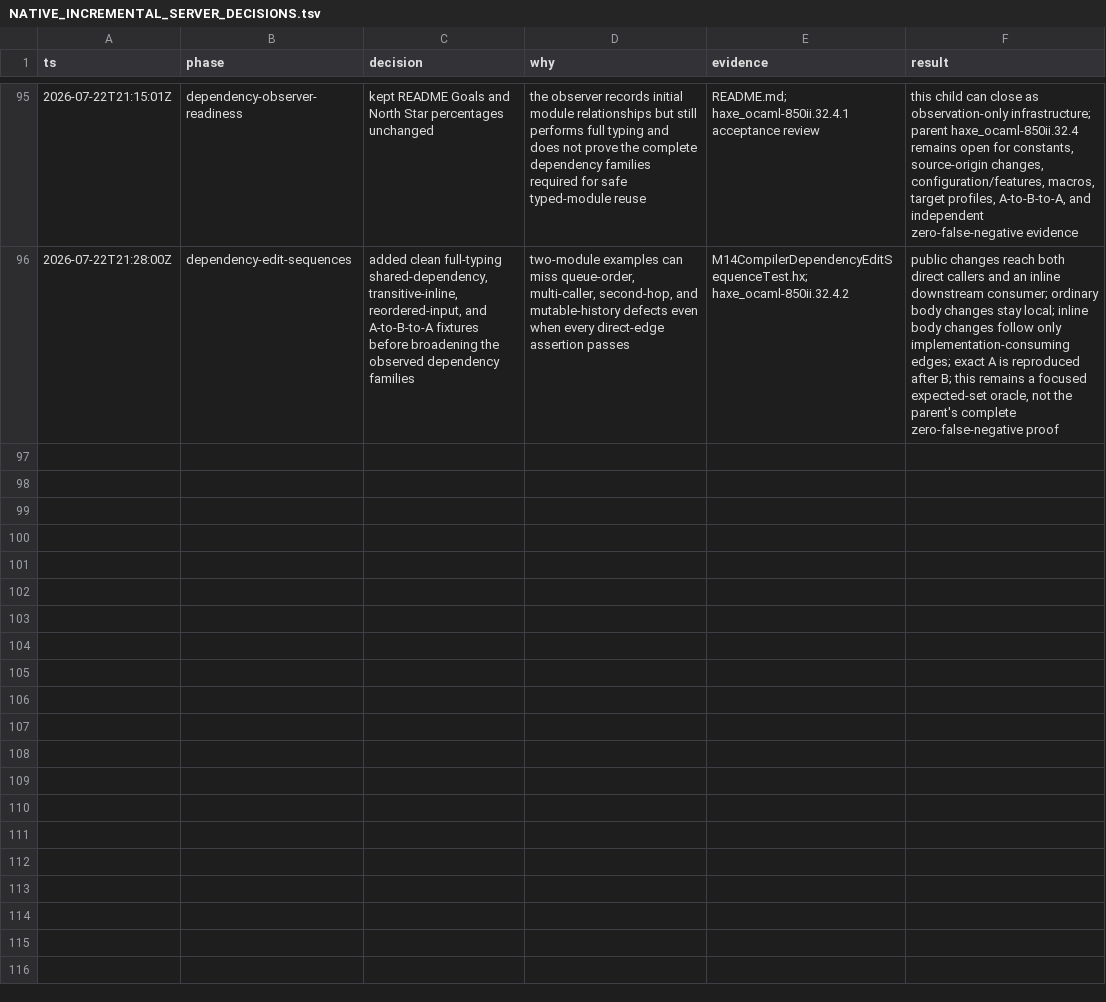
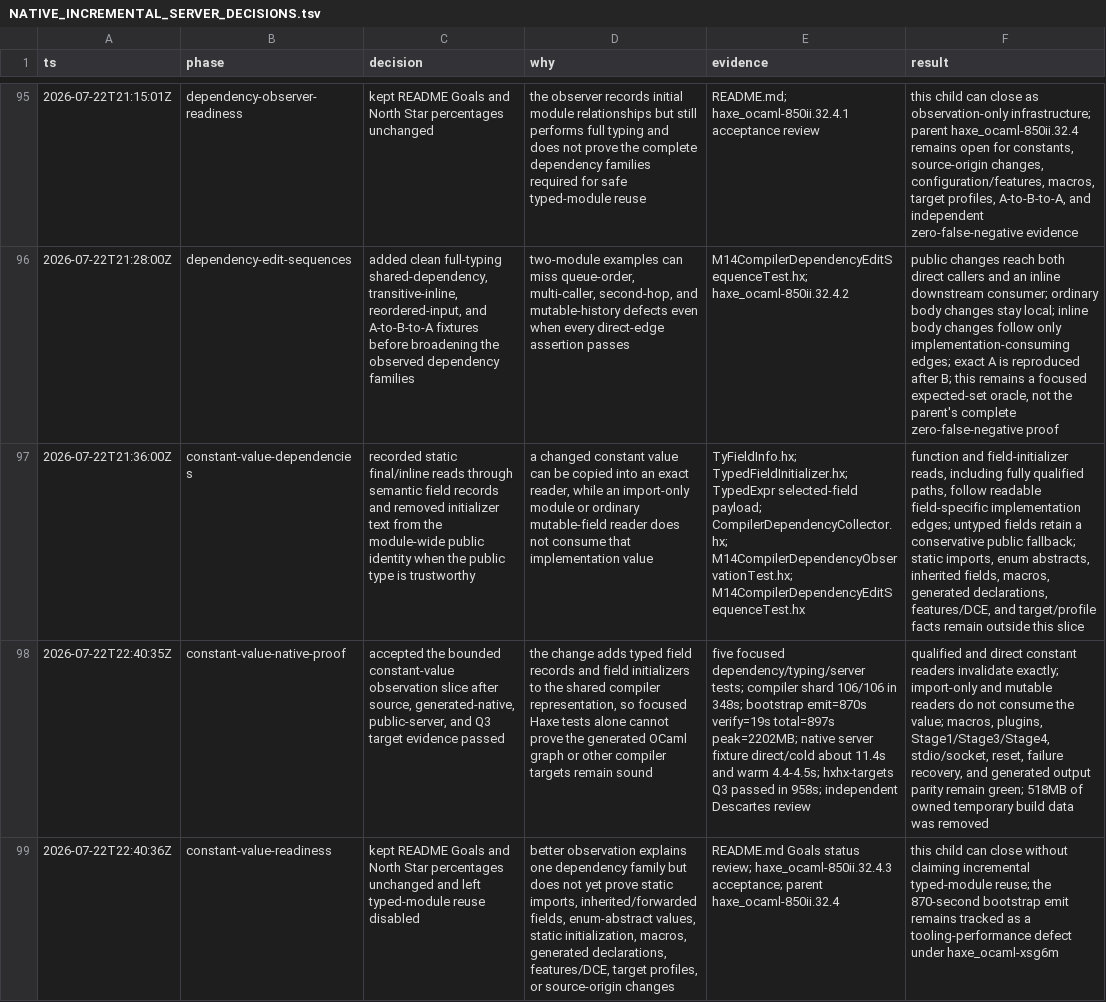
Before and after one commit to fullofcaffeine/hxhx, a TSV file: docs/00-project/NATIVE_INCREMENTAL_SERVER_DECISIONS.tsv, drawn as a sheet; only a part is shown, gaps mark what is left out; the diff names each change by its address in the sheet, - before the commit and + after, or states it on an @@ line.

Commit message:
feat(hxhx): observe embedded constant dependencies
Changing a public static final or inline value previously looked like a broad
public-interface change. The dependency report could therefore implicate a
module that only imported the provider, while failing to say which reader had
actually consumed the value.

Carry the exact selected Haxe field through the target-neutral typed tree, type
field initializers structurally, and record a field-specific constant-value
edge for readers that may embed the initializer. Keep untyped public fields
conservative because their initializer can still determine the visible type.

This remains observation-only: every module is still typed and typed-module
cache hits remain disabled. Static imports, inherited/forwarded fields, enum
abstract values, macros, generated declarations, feature/DCE state, target
profiles, and source-origin changes remain with the parent plan.

Verified with the focused dependency/server tests, the 106-command compiler
shard, regenerated native OCaml bootstrap, the public cold/warm server fixture,
and the Q3 hxhx target/macro/plugin suite. README readiness percentages are
unchanged. The slow 870-second bootstrap emit remains tracked separately.

Bead: haxe_ocaml-850ii.32.4.3
Origin: hxhx agent implementing the accepted native incremental-server plan.

```diff
--- a/docs/00-project/NATIVE_INCREMENTAL_SERVER_DECISIONS.tsv
+++ b/docs/00-project/NATIVE_INCREMENTAL_SERVER_DECISIONS.tsv
+row 97: 2026-07-22T21:36:00Z | constant-value-dependencies | recorded static final/inline reads through semantic field records and removed initializer text from the module-wide public identity when the public type is trustworthy | a changed constant value can be copied into an exact reader, while an import-only module or ordinary mutable-field reader does not consume that implementation value | TyFieldInfo.hx; TypedFieldInitializer.hx; TypedExpr selected-field payload; CompilerDependencyCollector.hx; M14CompilerDependencyObservationTest.hx; M14CompilerDependencyEditSequenceTest.hx | function and field-initializer reads, including fully qualified paths, follow readable field-specific implementation edges; untyped fields retain a conservative public fallback; static imports, enum abstracts, inherited fields, macros, generated declarations, features/DCE, and target/profile facts remain outside this slice
+row 98: 2026-07-22T22:40:35Z | constant-value-native-proof | accepted the bounded constant-value observation slice after source, generated-native, public-server, and Q3 target evidence passed | the change adds typed field records and field initializers to the shared compiler representation, so focused Haxe tests alone cannot prove the generated OCaml graph or other compiler targets remain sound | five focused dependency/typing/server tests; compiler shard 106/106 in 348s; bootstrap emit=870s verify=19s total=897s peak=2202MB; native server fixture direct/cold about 11.4s and warm 4.4-4.5s; hxhx-targets Q3 passed in 958s; independent Descartes review | qualified and direct constant readers invalidate exactly; import-only and mutable readers do not consume the value; macros, plugins, Stage1/Stage3/Stage4, stdio/socket, reset, failure recovery, and generated output parity remain green; 518MB of owned temporary build data was removed
+row 99: 2026-07-22T22:40:36Z | constant-value-readiness | kept README Goals and North Star percentages unchanged and left typed-module reuse disabled | better observation explains one dependency family but does not yet prove static imports, inherited/forwarded fields, enum-abstract values, static initialization, macros, generated declarations, features/DCE, target profiles, or source-origin changes | README.md Goals status review; haxe_ocaml-850ii.32.4.3 acceptance; parent haxe_ocaml-850ii.32.4 | this child can close without claiming incremental typed-module reuse; the 870-second bootstrap emit remains tracked as a tooling-performance defect under haxe_ocaml-xsg6m
```
Also changed, not shown: 41 other files.
